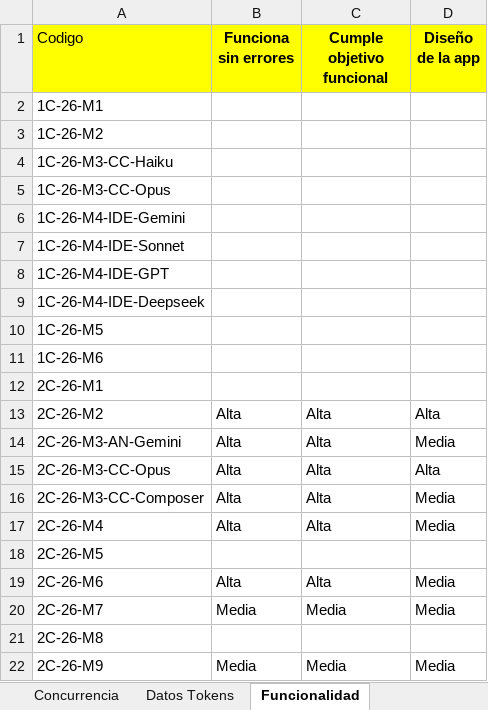
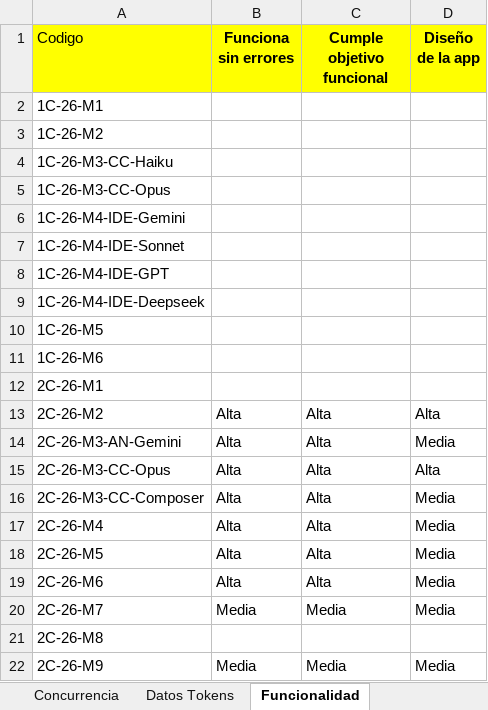
Before and after one commit to soa-pc-unlam/proyecto_code_ia, an Excel workbook: medidor de metricas/automatizacion_completa/datos_entrada/datos_entrada_pc.xlsx, sheet Funcionalidad, drawn as a sheet; values as stored, in another font and other column widths than the file's, no borders; the diff names each change by its address in the sheet, - before the commit and + after, or states it on an @@ line.

```diff
--- a/medidor de metricas/automatizacion_completa/datos_entrada/datos_entrada_pc.xlsx (sheet Funcionalidad)
+++ b/medidor de metricas/automatizacion_completa/datos_entrada/datos_entrada_pc.xlsx (sheet Funcionalidad)
-B18 (Funciona sin errores): (empty)
+B18 (Funciona sin errores): Alta
-C18 (Cumple objetivo funcional): (empty)
+C18 (Cumple objetivo funcional): Alta
-D18 (Diseño de la app): (empty)
+D18 (Diseño de la app): Media
```
Also changed, not shown: sheet CPU_Memoria, sheet Concurrencia, sheet Datos Tokens, metricas_realizadas/Prog-Concurrente/Analisis de metricas/Resultados_Resumen_metricas_2C_ 2026.xlsx, 18 other files.
